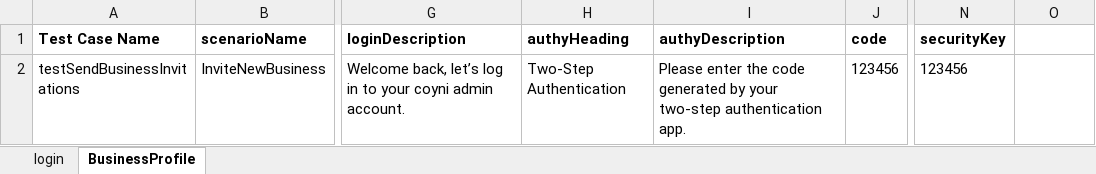
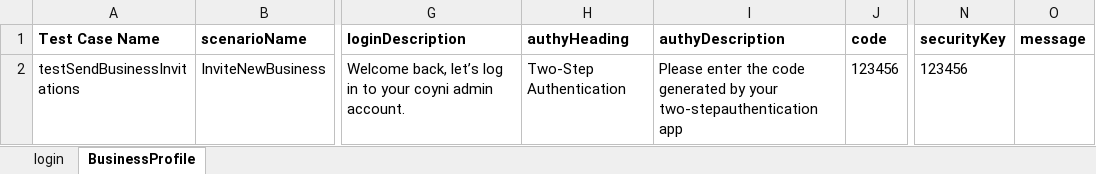
Before and after one commit to RameshNaikRR/Automation, an Excel workbook: Web/coyni/resources/testdata-admin.xlsx, sheet BusinessProfile, drawn as a sheet; only a part is shown, gaps mark what is left out; values as stored, in another font and other column widths than the file's, no borders; the diff names each change by its address in the sheet, - before the commit and + after, or states it on an @@ line.

```diff
--- a/Web/coyni/resources/testdata-admin.xlsx (sheet BusinessProfile)
+++ b/Web/coyni/resources/testdata-admin.xlsx (sheet BusinessProfile)
-O1: (empty)
+O1: message
-I2 (authyDescription): …by your two-step authentication app.
+I2 (authyDescription): …by your two-stepauthentication app
```
Also changed, not shown: sheet login, Web/coyni/resources/TestScript-admin.xlsx, 36 other files.
